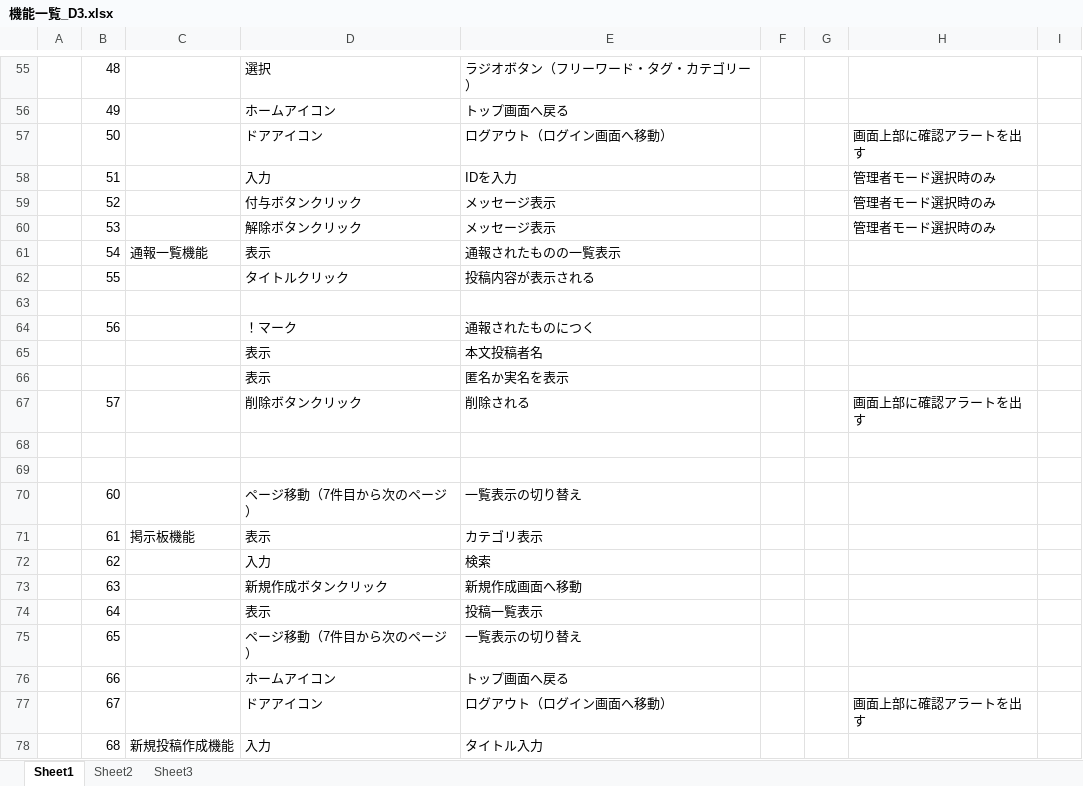
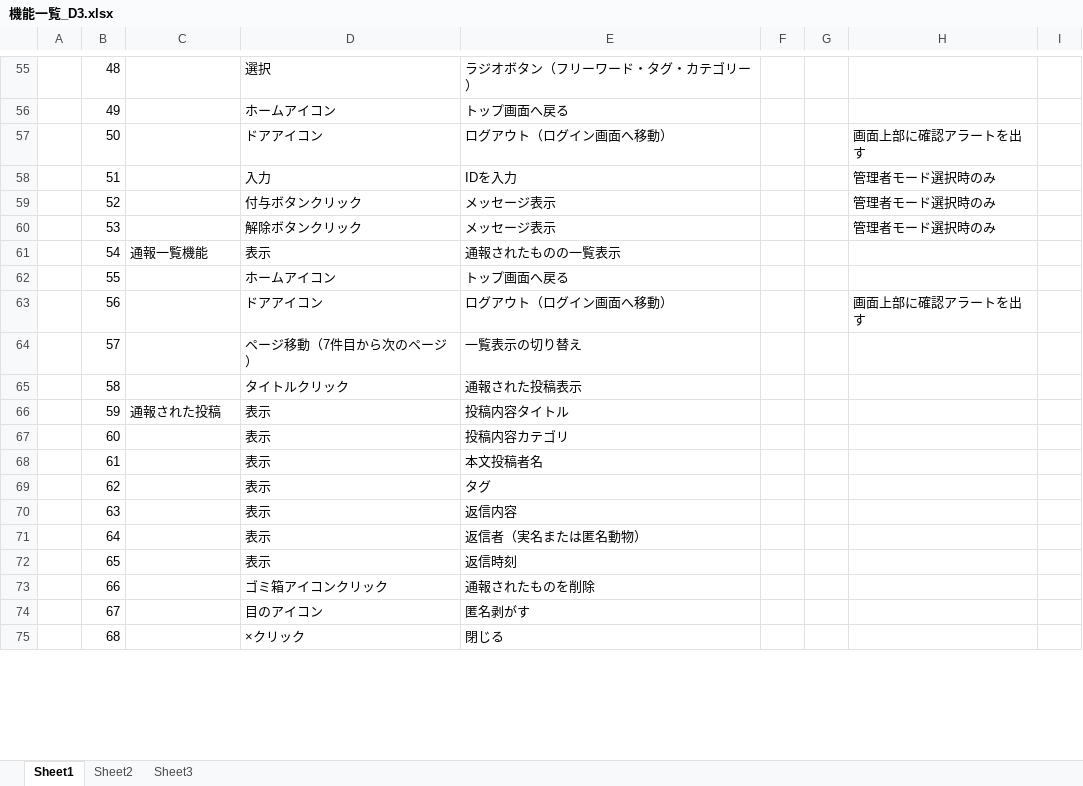
Before and after one commit to dojo2023/D-3, an Excel workbook: doc/機能一覧_D3.xlsx, sheet Sheet1, drawn as a sheet; only a part is shown, gaps mark what is left out; values as stored, in another font and other column widths than the file's, no borders; removed rows and columns are numbered as before the commit, all else as after; the diff covers the shown part only; the diff names each change by its address in the sheet, - before the commit and + after, or states it on an @@ line.

Commit message:
機能一覧

```diff
--- a/doc/機能一覧_D3.xlsx (sheet Sheet1)
+++ b/doc/機能一覧_D3.xlsx (sheet Sheet1)
-D62: タイトルクリック
+D62: ホームアイコン
-E62: 投稿内容が表示される
+E62: トップ画面へ戻る
-row 63: (empty)
-D63: ！マーク
+D63: ドアアイコン
-E63: 通報されたものにつく
+E63: ログアウト（ログイン画面へ移動）
-H63: (empty)
+H63: 画面上部に確認アラートを出す
-row 65:  |  |  | 表示 | 本文投稿者名
-row 66:  |  |  | 表示 | 匿名か実名を表示
-D64: 削除ボタンクリック
+D64: ページ移動（7件目から次のページ）
-E64: 削除される
+E64: 一覧表示の切り替え
-H64: 画面上部に確認アラートを出す
+H64: (empty)
-row 65: (empty)
+row 65:  | 58 |  | タイトルクリック | 通報された投稿表示
-row 66: (empty)
+row 66:  | 59 | 通報された投稿 | 表示 | 投稿内容タイトル
-D67: ページ移動（7件目から次のページ）
+D67: 表示
-E67: 一覧表示の切り替え
+E67: 投稿内容カテゴリ
-C68: 掲示板機能
+C68: (empty)
-E68: カテゴリ表示
+E68: 本文投稿者名
-D69: 入力
+D69: 表示
-E69: 検索
+E69: タグ
-D70: 新規作成ボタンクリック
+D70: 表示
-E70: 新規作成画面へ移動
+E70: 返信内容
-E71: 投稿一覧表示
+E71: 返信者（実名または匿名動物）
-D72: ページ移動（7件目から次のページ）
+D72: 表示
-E72: 一覧表示の切り替え
+E72: 返信時刻
-D73: ホームアイコン
+D73: ゴミ箱アイコンクリック
-E73: トップ画面へ戻る
+E73: 通報されたものを削除
-D74: ドアアイコン
+D74: 目のアイコン
-E74: ログアウト（ログイン画面へ移動）
+E74: 匿名剥がす
-H74: 画面上部に確認アラートを出す
+H74: (empty)
-C75: 新規投稿作成機能
+C75: (empty)
-D75: 入力
+D75: ×クリック
-E75: タイトル入力
+E75: 閉じる
```
Also changed, not shown: 16 removed rows and 58 edited cells elsewhere in this sheet.
